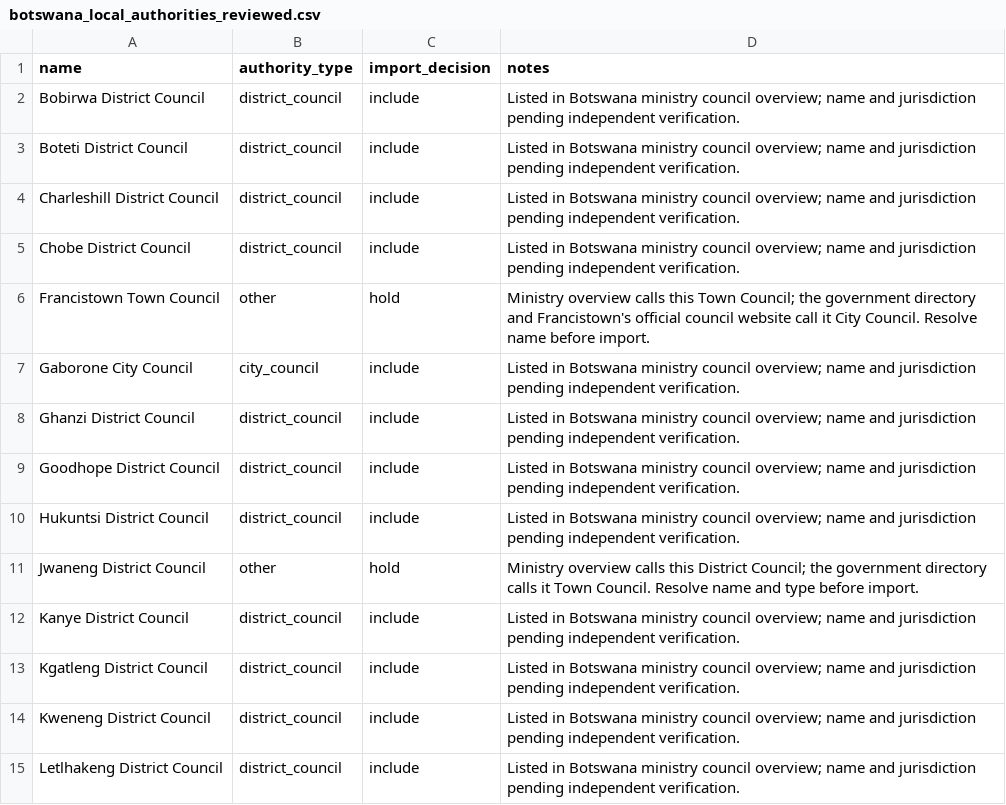
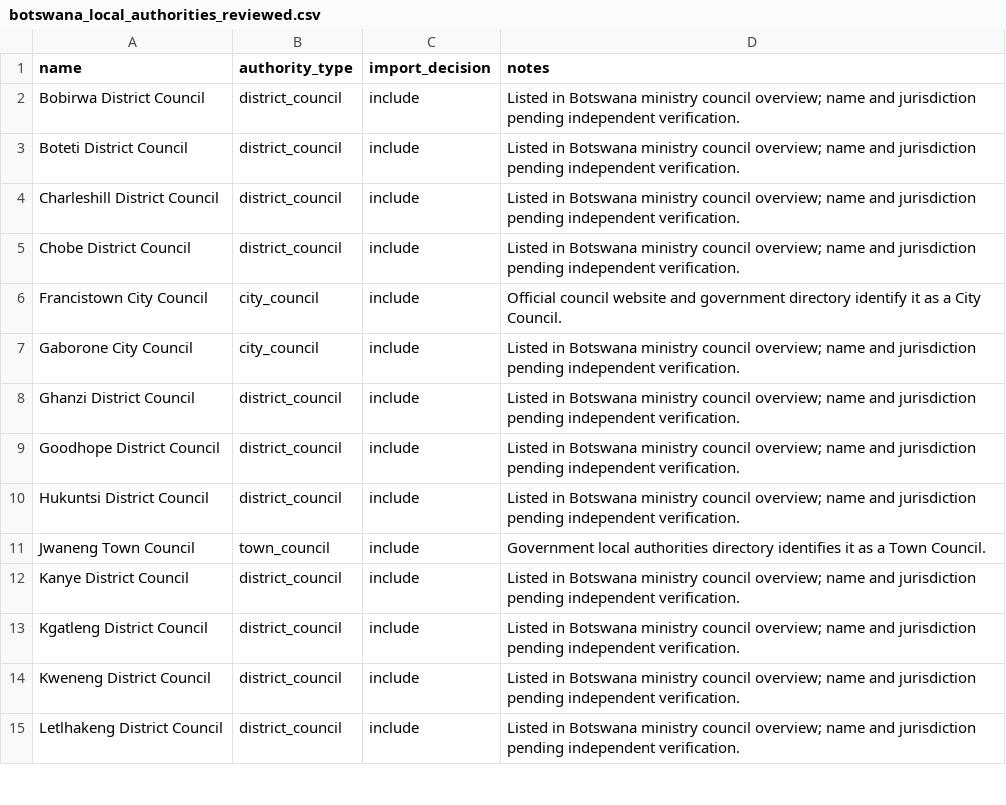
Before and after one commit to Erick1679/data-analyst-portfolio, a CSV file: backend/reference_data/botswana_local_authorities_reviewed.csv, drawn as a sheet; only a part is shown; removed rows and columns are numbered as before the commit, all else as after; the diff names each change by its address in the sheet, - before the commit and + after, or states it on an @@ line.

Commit message:
Correct Francistown and Jwaneng council classifications

```diff
--- a/backend/reference_data/botswana_local_authorities_reviewed.csv
+++ b/backend/reference_data/botswana_local_authorities_reviewed.csv
-row 6: Francistown Town Council | other | hold | Ministry overview calls this Town Council; the government directory and Francistown's official council website call it City Council. Resolve name before import.
+row 6: Francistown City Council | city_council | include | Official council website and government directory identify it as a City Council.
-row 11: Jwaneng District Council | other | hold | Ministry overview calls this District Council; the government directory calls it Town Council. Resolve name and type before import.
+row 11: Jwaneng Town Council | town_council | include | Government local authorities directory identifies it as a Town Council.
```
